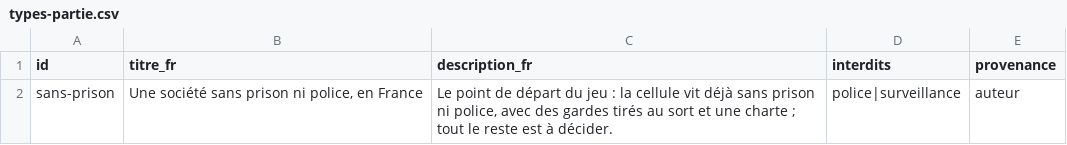
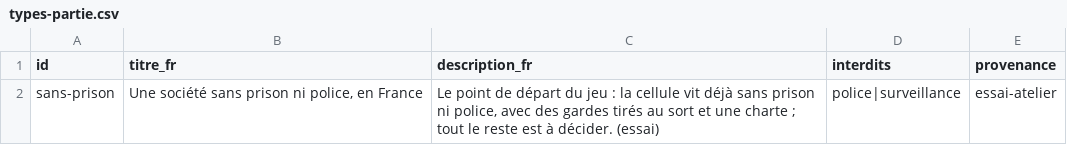
Before and after one commit to labo-de-la-bande/atelier, a CSV file: data/jeu/types-partie.csv, drawn as a sheet.

```diff
--- a/data/jeu/types-partie.csv
+++ b/data/jeu/types-partie.csv
@@ -1,2 +1,2 @@
 id,titre_fr,description_fr,interdits,provenance
-sans-prison,"Une société sans prison ni police, en France","Le point de départ du jeu : la cellule vit déjà sans prison ni police, avec des gardes tirés au sort et une charte ; tout le reste est à décider.",police|surveillance,auteur
+sans-prison,"Une société sans prison ni police, en France","Le point de départ du jeu : la cellule vit déjà sans prison ni police, avec des gardes tirés au sort et une charte ; tout le reste est à décider. (essai)",police|surveillance,essai-atelier
```
